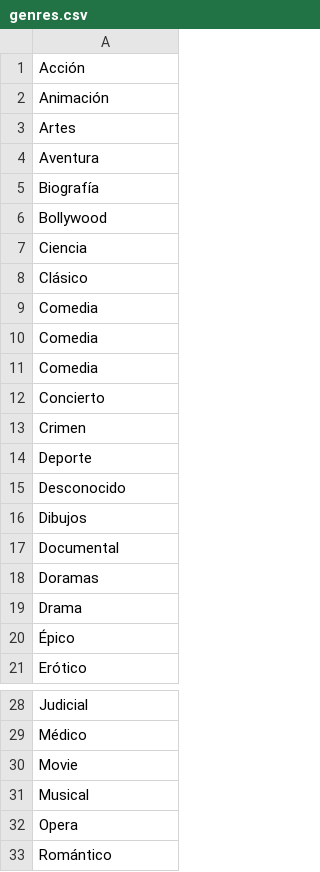
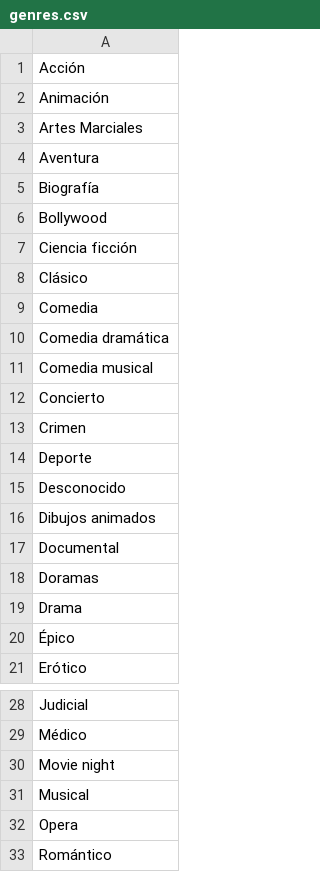
Before and after one commit to julioom/EGC, a CSV file: Cine/csv/genres.csv, drawn as a sheet; only a part is shown, gaps mark what is left out.

```diff
--- a/Cine/csv/genres.csv
+++ b/Cine/csv/genres.csv
@@ -2,3 +2,3 @@ Acción
 Animación
-Artes
+Artes Marciales
 Aventura
@@ -6,7 +6,7 @@ Biografía
 Bollywood
-Ciencia
+Ciencia ficción
 Clásico
 Comedia
-Comedia
-Comedia
+Comedia dramática
+Comedia musical
 Concierto
@@ -15,3 +15,3 @@ Deporte
 Desconocido
-Dibujos
+Dibujos animados
 Documental
@@ -29,3 +29,3 @@ Judicial
 Médico
-Movie
+Movie night
 Musical
```
Also changed, not shown: Cine/csv/ratings.csv, Cine/csv/users.csv, 18 other files.
